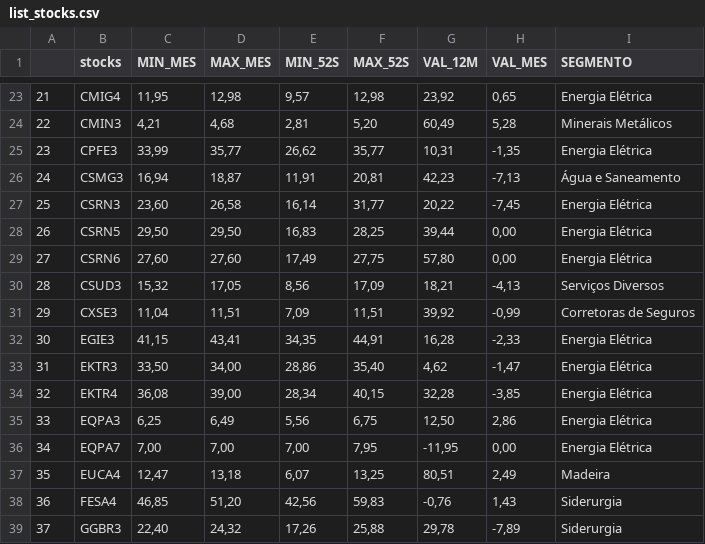
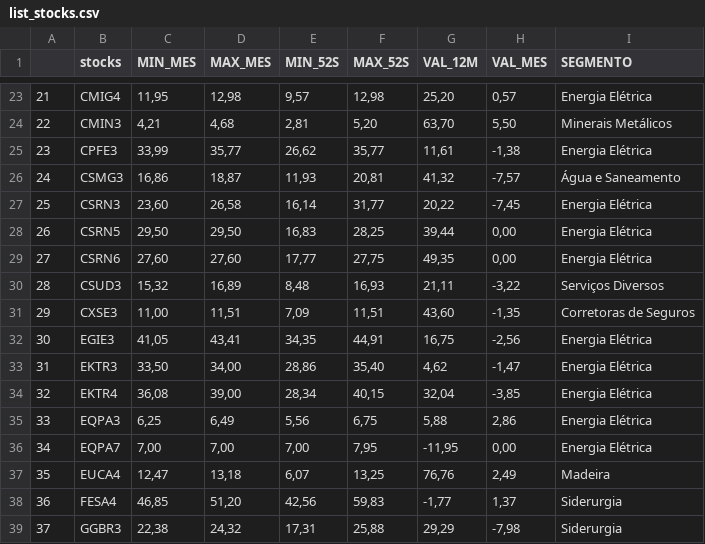
Before and after one commit to Scheinera/StatusInvest, a CSV file: list_stocks.csv, drawn as a sheet; only a part is shown, gaps mark what is left out; the diff covers the shown part only; the diff names each change by its address in the sheet, - before the commit and + after, or states it on an @@ line.

```diff
--- a/list_stocks.csv
+++ b/list_stocks.csv
-G23 (VAL_12M): 23,92
+G23 (VAL_12M): 25,20
-H23 (VAL_MES): 0,65
+H23 (VAL_MES): 0,57
-G24 (VAL_12M): 60,49
+G24 (VAL_12M): 63,70
-H24 (VAL_MES): 5,28
+H24 (VAL_MES): 5,50
-G25 (VAL_12M): 10,31
+G25 (VAL_12M): 11,61
-H25 (VAL_MES): -1,35
+H25 (VAL_MES): -1,38
-C26 (MIN_MES): 16,94
+C26 (MIN_MES): 16,86
-E26 (MIN_52S): 11,91
+E26 (MIN_52S): 11,93
-G26 (VAL_12M): 42,23
+G26 (VAL_12M): 41,32
-H26 (VAL_MES): -7,13
+H26 (VAL_MES): -7,57
-E29 (MIN_52S): 17,49
+E29 (MIN_52S): 17,77
-G29 (VAL_12M): 57,80
+G29 (VAL_12M): 49,35
-D30 (MAX_MES): 17,05
+D30 (MAX_MES): 16,89
-E30 (MIN_52S): 8,56
+E30 (MIN_52S): 8,48
-F30 (MAX_52S): 17,09
+F30 (MAX_52S): 16,93
-G30 (VAL_12M): 18,21
+G30 (VAL_12M): 21,11
-H30 (VAL_MES): -4,13
+H30 (VAL_MES): -3,22
-C31 (MIN_MES): 11,04
+C31 (MIN_MES): 11,00
-G31 (VAL_12M): 39,92
+G31 (VAL_12M): 43,60
-H31 (VAL_MES): -0,99
+H31 (VAL_MES): -1,35
-C32 (MIN_MES): 41,15
+C32 (MIN_MES): 41,05
-G32 (VAL_12M): 16,28
+G32 (VAL_12M): 16,75
-H32 (VAL_MES): -2,33
+H32 (VAL_MES): -2,56
-G34 (VAL_12M): 32,28
+G34 (VAL_12M): 32,04
-G35 (VAL_12M): 12,50
+G35 (VAL_12M): 5,88
-G37 (VAL_12M): 80,51
+G37 (VAL_12M): 76,76
-G38 (VAL_12M): -0,76
+G38 (VAL_12M): -1,77
-H38 (VAL_MES): 1,43
+H38 (VAL_MES): 1,37
-C39 (MIN_MES): 22,40
+C39 (MIN_MES): 22,38
-E39 (MIN_52S): 17,26
+E39 (MIN_52S): 17,31
-G39 (VAL_12M): 29,78
+G39 (VAL_12M): 29,29
-H39 (VAL_MES): -7,89
+H39 (VAL_MES): -7,98
```
Also changed, not shown: 1 removed row, 108 edited cells and row numbers in column A elsewhere in this file, stocks.csv.
